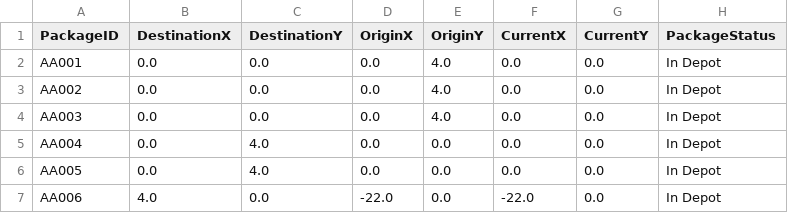
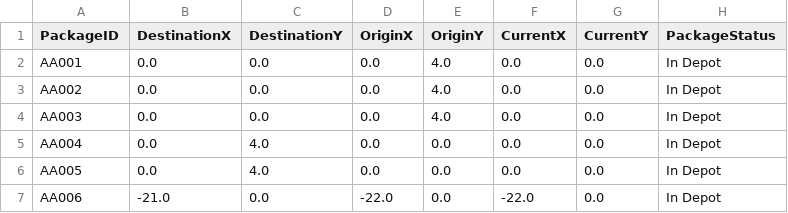
Before and after one commit to ssp7/Package-Tracker, a CSV file: src/main/resources/csv/Packages.csv, drawn as a sheet.

Commit message:
Added test cases for status of drones and packages. Added comments explaining classes

```diff
--- a/src/main/resources/csv/Packages.csv
+++ b/src/main/resources/csv/Packages.csv
@@ -6,2 +6,2 @@ AA004,0.0,4.0,0.0,0.0,0.0,0.0,In Depot
 AA005,0.0,4.0,0.0,0.0,0.0,0.0,In Depot
-AA006,4.0,0.0,-22.0,0.0,-22.0,0.0,In Depot
+AA006,-21.0,0.0,-22.0,0.0,-22.0,0.0,In Depot
```
Also changed, not shown: 6 other files.
